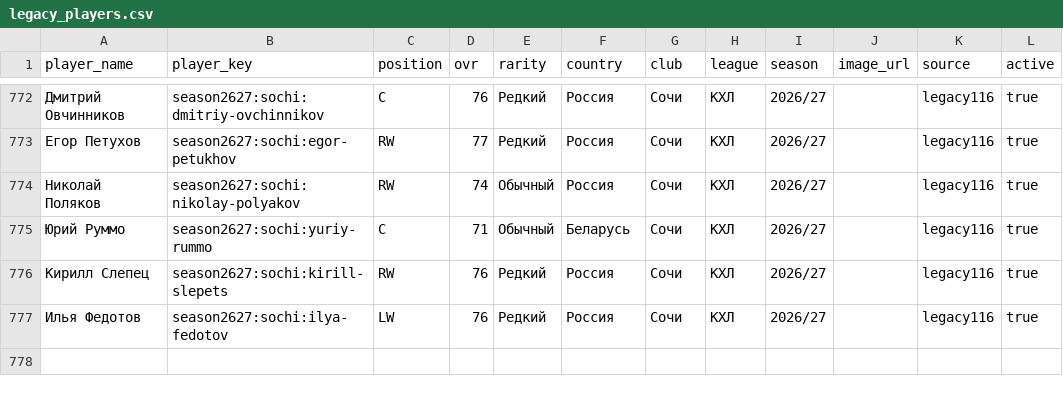
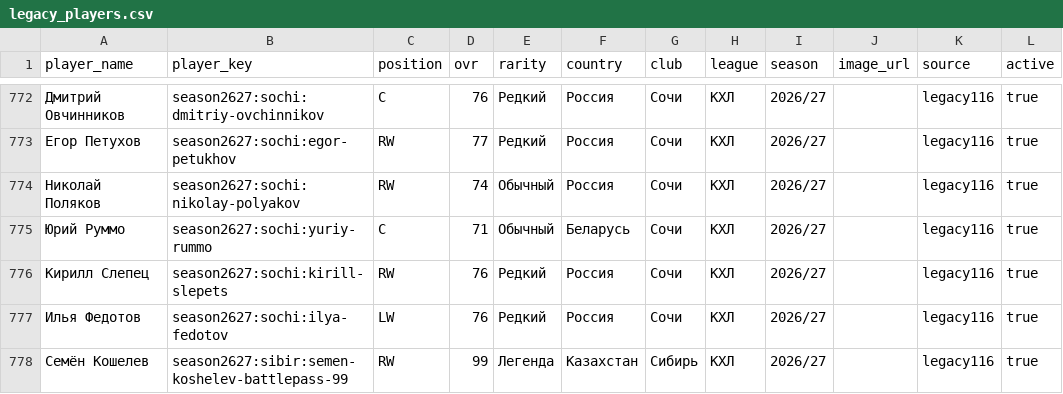
Before and after one commit to ilmazg667-boop/Kosh-KHL-Cards, a CSV file: data/legacy_players.csv, drawn as a sheet; only a part is shown, gaps mark what is left out.

Commit message:
Add Semen Koshelev 99 OVR Battle Pass milestone card

```diff
--- a/data/legacy_players.csv
+++ b/data/legacy_players.csv
@@ -777 +777,2 @@
 "Илья Федотов","season2627:sochi:ilya-fedotov","LW","76","Редкий","Россия","Сочи","КХЛ","2026/27","","legacy116","true"
+"Семён Кошелев","season2627:sibir:semen-koshelev-battlepass-99","RW","99","Легенда","Казахстан","Сибирь","КХЛ","2026/27","","legacy116","true"
```
